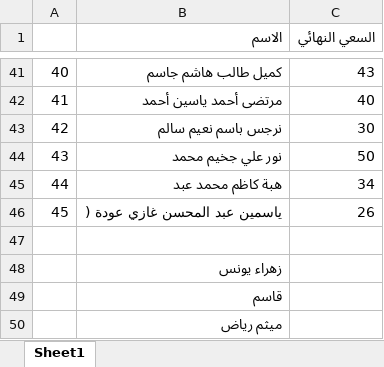
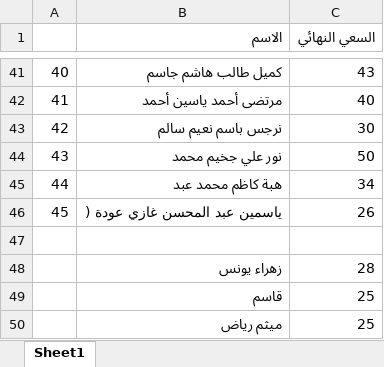
Before and after one commit to AJYAbdulla/thd, an Excel workbook: المرحلة الثالثة.xlsx, sheet Sheet1, drawn as a sheet; only a part is shown, gaps mark what is left out; values as stored, in another font and other column widths than the file's, no borders; the diff names each change by its address in the sheet, - before the commit and + after, or states it on an @@ line.

Commit message:
أول رفع للمشروع
أول رفع للمشروع

```diff
--- a/المرحلة الثالثة.xlsx (sheet Sheet1)
+++ b/المرحلة الثالثة.xlsx (sheet Sheet1)
-C48 (السعي النهائي): (empty)
+C48 (السعي النهائي): 28
-C49:C50 (السعي النهائي): (empty)
+C49:C50 (السعي النهائي): 25
```
